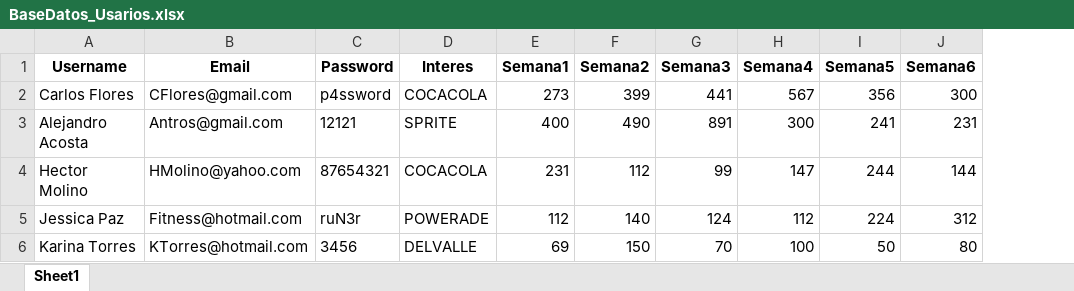
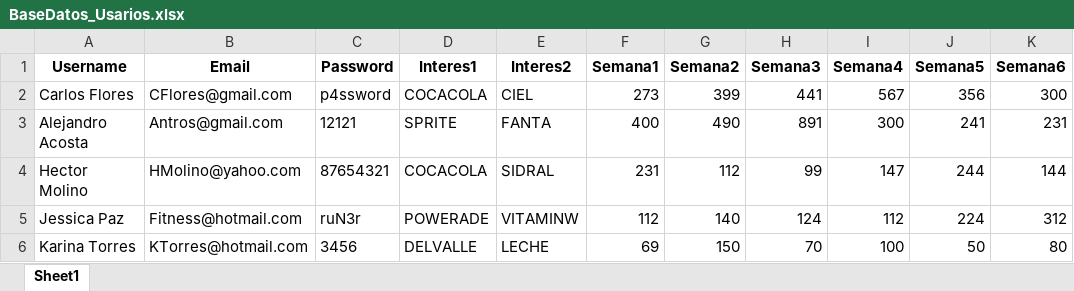
Before and after one commit to TrinidadSeg/Rocket, an Excel workbook: pages/BaseDatos_Usarios.xlsx, sheet Sheet1, drawn as a sheet; only a part is shown; values as stored, in another font and other column widths than the file's, no borders; the diff names each change by its address in the sheet, - before the commit and + after, or states it on an @@ line.

Commit message:
usarios_final

```diff
--- a/pages/BaseDatos_Usarios.xlsx (sheet Sheet1)
+++ b/pages/BaseDatos_Usarios.xlsx (sheet Sheet1)
+column E (Interes2), rows 2-6: CIEL | FANTA | SIDRAL | VITAMINW | LECHE
-D1: Interes
+D1: Interes1
```
